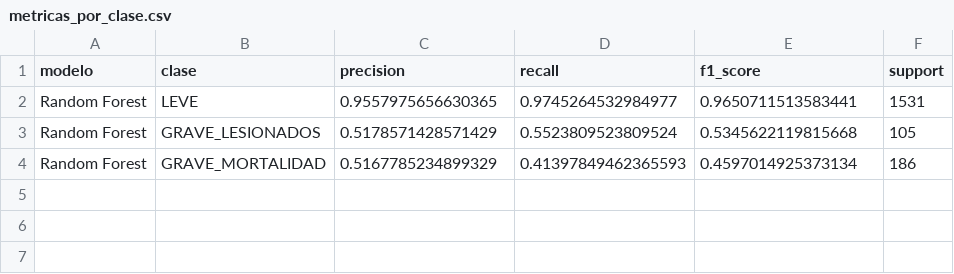
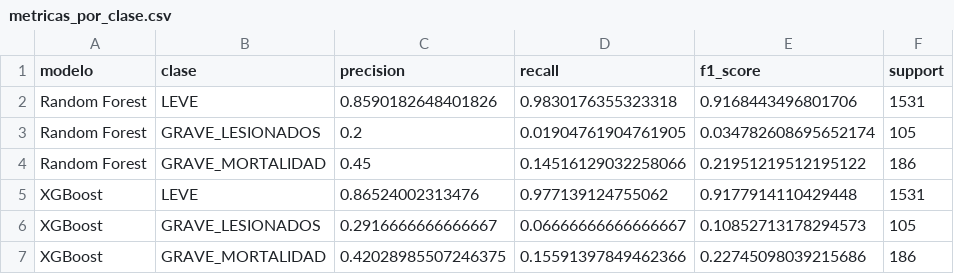
Before and after one commit to veliz-a/siniestros-fatales-peru-ml, a CSV file: outputs/tablas/metricas_por_clase.csv, drawn as a sheet.

```diff
--- a/outputs/tablas/metricas_por_clase.csv
+++ b/outputs/tablas/metricas_por_clase.csv
@@ -1,4 +1,7 @@
 modelo,clase,precision,recall,f1_score,support
-Random Forest,LEVE,0.9557975656630365,0.9745264532984977,0.9650711513583441,1531
-Random Forest,GRAVE_LESIONADOS,0.5178571428571429,0.5523809523809524,0.5345622119815668,105
-Random Forest,GRAVE_MORTALIDAD,0.5167785234899329,0.41397849462365593,0.4597014925373134,186
+Random Forest,LEVE,0.8590182648401826,0.9830176355323318,0.9168443496801706,1531
+Random Forest,GRAVE_LESIONADOS,0.2,0.01904761904761905,0.034782608695652174,105
+Random Forest,GRAVE_MORTALIDAD,0.45,0.14516129032258066,0.21951219512195122,186
+XGBoost,LEVE,0.86524002313476,0.977139124755062,0.9177914110429448,1531
+XGBoost,GRAVE_LESIONADOS,0.2916666666666667,0.06666666666666667,0.10852713178294573,105
+XGBoost,GRAVE_MORTALIDAD,0.42028985507246375,0.15591397849462366,0.22745098039215686,186
```
Also changed, not shown: outputs/tablas/importancia_shap.csv, outputs/tablas/importancias_random_forest.csv, 21 other files.
